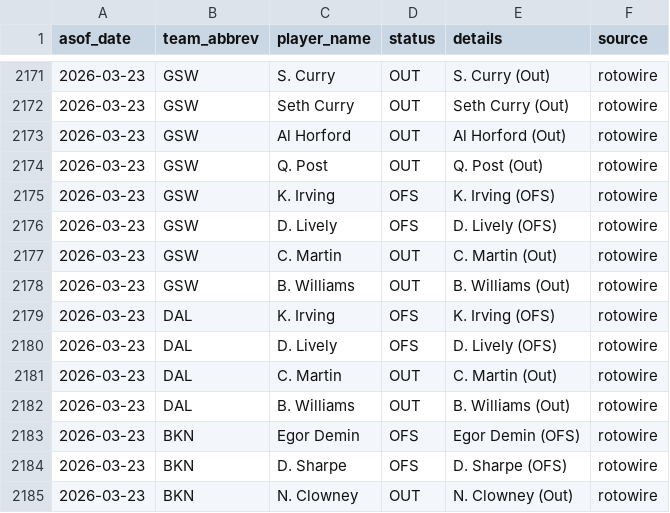
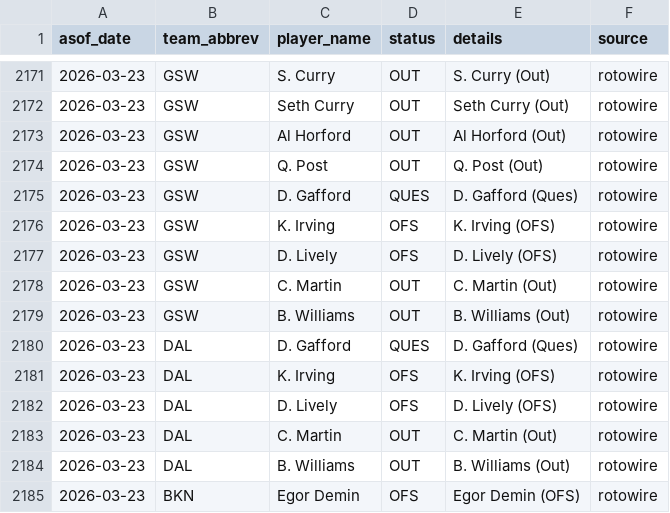
Before and after one commit to oliver-monday/NBAgent, a CSV file: logs/injury_log.csv, drawn as a sheet; only a part is shown, gaps mark what is left out; the shorter side is filled out with more unchanged rows.

```diff
--- a/logs/injury_log.csv
+++ b/logs/injury_log.csv
@@ -2174,2 +2174,3 @@ asof_date,team_abbrev,player_name,status,details,source
 2026-03-23,GSW,Q. Post,OUT,Q. Post (Out),rotowire
+2026-03-23,GSW,D. Gafford,QUES,D. Gafford (Ques),rotowire
 2026-03-23,GSW,K. Irving,OFS,K. Irving (OFS),rotowire
@@ -2178,2 +2179,3 @@ asof_date,team_abbrev,player_name,status,details,source
 2026-03-23,GSW,B. Williams,OUT,B. Williams (Out),rotowire
+2026-03-23,DAL,D. Gafford,QUES,D. Gafford (Ques),rotowire
 2026-03-23,DAL,K. Irving,OFS,K. Irving (OFS),rotowire
```
Also changed, not shown: 1 other file.
